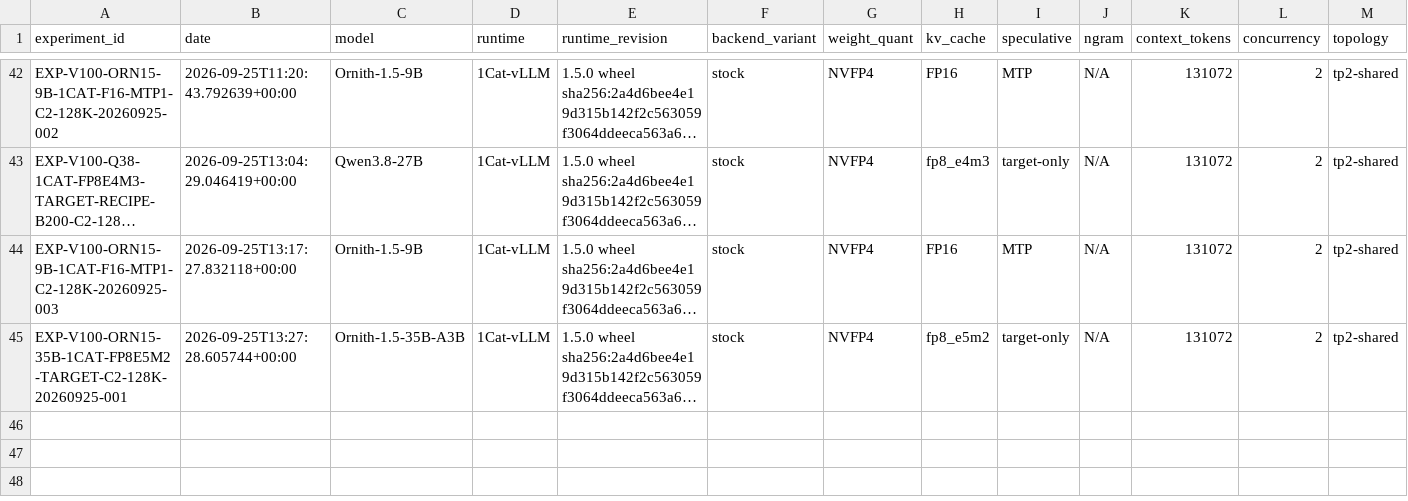
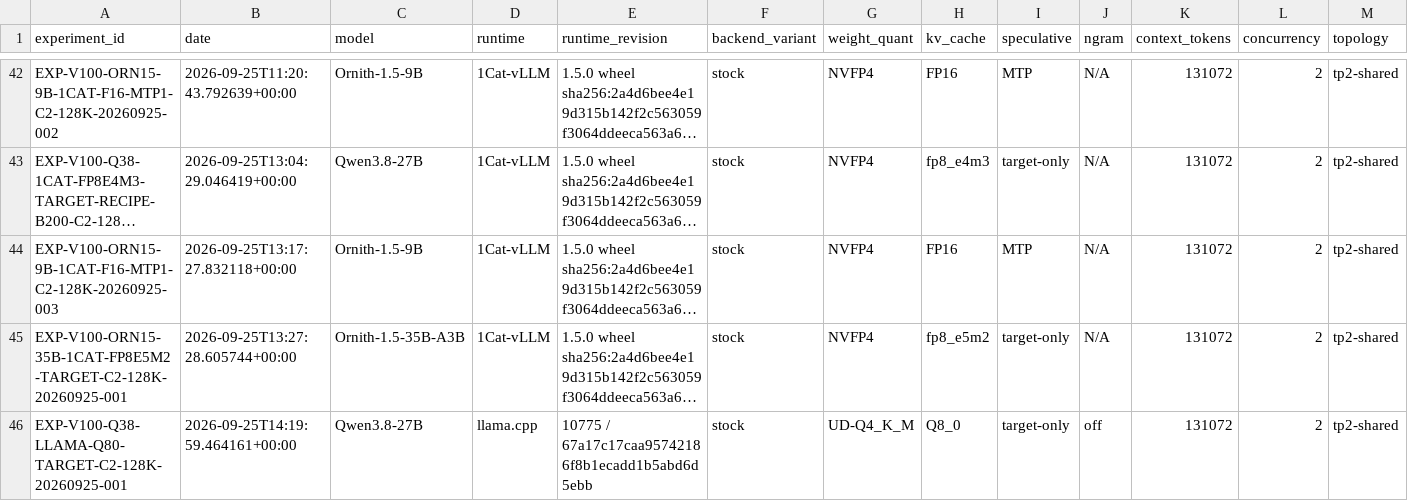
Before and after one commit to loopwhile/v100-llm-test, a CSV file: results/summary.csv, drawn as a sheet; only a part is shown, gaps mark what is left out; long unchanged cells end in …; rows hold the shown columns only; the diff names each change by its address in the sheet, - before the commit and + after, or states it on an @@ line.

Commit message:
test(wbs3): execute Qwen3.8-27B llama.cpp TARGET C2 v2 (PASS_C2_ACTIVE)

```diff
--- a/results/summary.csv
+++ b/results/summary.csv
+row 46: EXP-V100-Q38-LLAMA-Q80-TARGET-C2-128K-20260925-001 | 2026-09-25T14:19:59.464161+00:00 | Qwen3.8-27B | llama.cpp | 10775 / 67a17c17caa95742186f8b1ecadd1b5abd6d5ebb | stock | UD-Q4_K_M | Q8_0 | target-only | off | 131072 | 2 | tp2-shared
```
Also changed, not shown: reports/comparison.csv, 32 other files.
